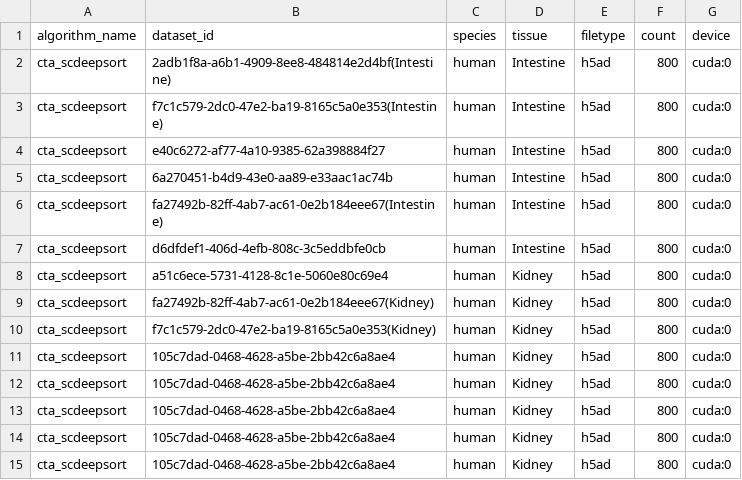
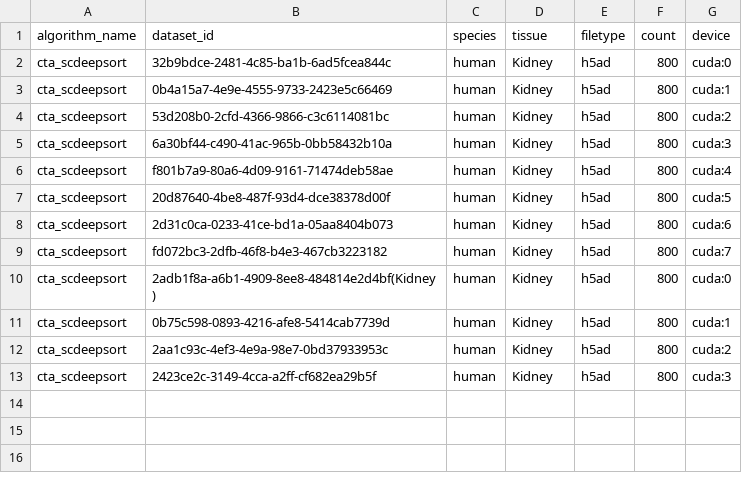
Before and after one commit to OmicsML/dance, a CSV file: examples/atlas/config/run_config.csv, drawn as a sheet.

Commit message:
update config

```diff
--- a/examples/atlas/config/run_config.csv
+++ b/examples/atlas/config/run_config.csv
@@ -1,15 +1,13 @@
 algorithm_name,dataset_id,species,tissue,filetype,count,device
-cta_scdeepsort,2adb1f8a-a6b1-4909-8ee8-484814e2d4bf(Intestine),human,Intestine,h5ad,800,cuda:0
-cta_scdeepsort,f7c1c579-2dc0-47e2-ba19-8165c5a0e353(Intestine),human,Intestine,h5ad,800,cuda:0
-cta_scdeepsort,e40c6272-af77-4a10-9385-62a398884f27,human,Intestine,h5ad,800,cuda:0
-cta_scdeepsort,6a270451-b4d9-43e0-aa89-e33aac1ac74b,human,Intestine,h5ad,800,cuda:0
-cta_scdeepsort,fa27492b-82ff-4ab7-ac61-0e2b184eee67(Intestine),human,Intestine,h5ad,800,cuda:0
-cta_scdeepsort,d6dfdef1-406d-4efb-808c-3c5eddbfe0cb,human,Intestine,h5ad,800,cuda:0
-cta_scdeepsort,a51c6ece-5731-4128-8c1e-5060e80c69e4,human,Kidney,h5ad,800,cuda:0
-cta_scdeepsort,fa27492b-82ff-4ab7-ac61-0e2b184eee67(Kidney),human,Kidney,h5ad,800,cuda:0
-cta_scdeepsort,f7c1c579-2dc0-47e2-ba19-8165c5a0e353(Kidney),human,Kidney,h5ad,800,cuda:0
-cta_scdeepsort,105c7dad-0468-4628-a5be-2bb42c6a8ae4,human,Kidney,h5ad,800,cuda:0
-cta_scdeepsort,105c7dad-0468-4628-a5be-2bb42c6a8ae4,human,Kidney,h5ad,800,cuda:0
-cta_scdeepsort,105c7dad-0468-4628-a5be-2bb42c6a8ae4,human,Kidney,h5ad,800,cuda:0
-cta_scdeepsort,105c7dad-0468-4628-a5be-2bb42c6a8ae4,human,Kidney,h5ad,800,cuda:0
-cta_scdeepsort,105c7dad-0468-4628-a5be-2bb42c6a8ae4,human,Kidney,h5ad,800,cuda:0
+cta_scdeepsort,32b9bdce-2481-4c85-ba1b-6ad5fcea844c,human,Kidney,h5ad,800,cuda:0
+cta_scdeepsort,0b4a15a7-4e9e-4555-9733-2423e5c66469,human,Kidney,h5ad,800,cuda:1
+cta_scdeepsort,53d208b0-2cfd-4366-9866-c3c6114081bc,human,Kidney,h5ad,800,cuda:2
+cta_scdeepsort,6a30bf44-c490-41ac-965b-0bb58432b10a,human,Kidney,h5ad,800,cuda:3
+cta_scdeepsort,f801b7a9-80a6-4d09-9161-71474deb58ae,human,Kidney,h5ad,800,cuda:4
+cta_scdeepsort,20d87640-4be8-487f-93d4-dce38378d00f,human,Kidney,h5ad,800,cuda:5
+cta_scdeepsort,2d31c0ca-0233-41ce-bd1a-05aa8404b073,human,Kidney,h5ad,800,cuda:6
+cta_scdeepsort,fd072bc3-2dfb-46f8-b4e3-467cb3223182,human,Kidney,h5ad,800,cuda:7
+cta_scdeepsort,2adb1f8a-a6b1-4909-8ee8-484814e2d4bf(Kidney),human,Kidney,h5ad,800,cuda:0
+cta_scdeepsort,0b75c598-0893-4216-afe8-5414cab7739d,human,Kidney,h5ad,800,cuda:1
+cta_scdeepsort,2aa1c93c-4ef3-4e9a-98e7-0bd37933953c,human,Kidney,h5ad,800,cuda:2
+cta_scdeepsort,2423ce2c-3149-4cca-a2ff-cf682ea29b5f,human,Kidney,h5ad,800,cuda:3
```
